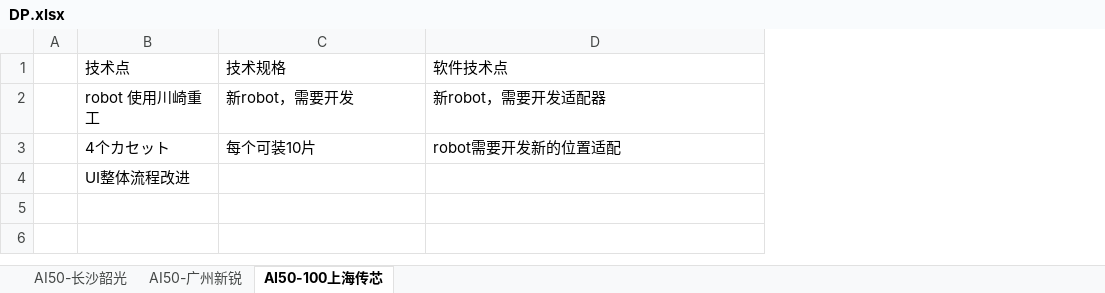
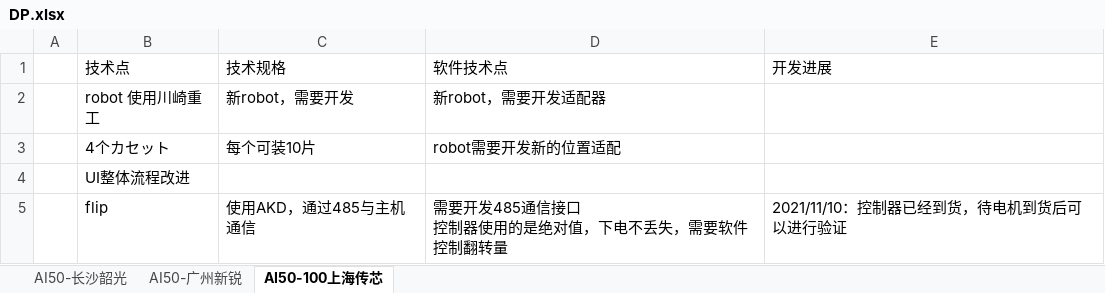
Before and after one commit to longqijun/ITS, an Excel workbook: DP.xlsx, sheet AI50-100上海传芯, drawn as a sheet; values as stored, in another font and other column widths than the file's, no borders; ↵ is a line break in a cell; the diff names each change by its address in the sheet, - before the commit and + after, or states it on an @@ line.

```diff
--- a/DP.xlsx (sheet AI50-100上海传芯)
+++ b/DP.xlsx (sheet AI50-100上海传芯)
+column E (开发进展), empty
+row 5:  | flip | 使用AKD，通过485与主机通信 | 需要开发485通信接口 ↵ 控制器使用的是绝对值，下电不丢失，需要软件控制翻转量 | 2021/11/10：控制器已经到货，待电机到货后可以进行验证
```
Also changed, not shown: ITS.xlsx.
